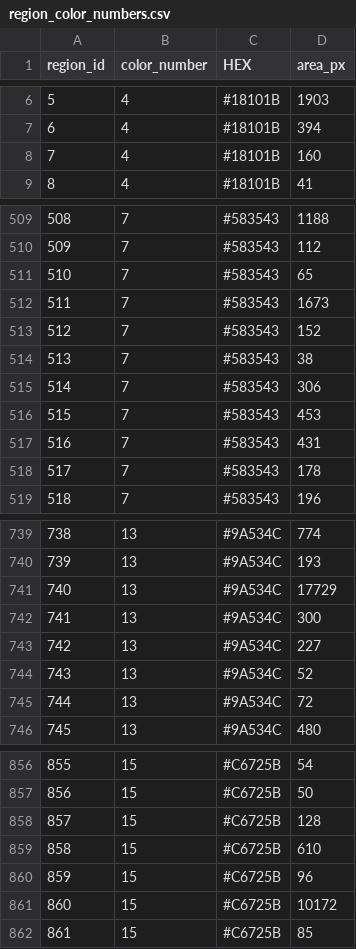
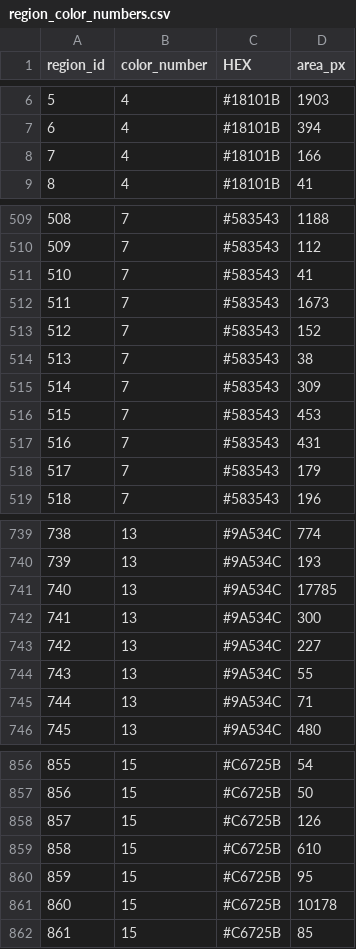
Before and after one commit to alinavasileva-cco/paint-by-numbers-19, a CSV file: review_candidate_1300/region_color_numbers.csv, drawn as a sheet; only a part is shown, gaps mark what is left out; the diff covers the shown part only.

```diff
--- a/review_candidate_1300/region_color_numbers.csv
+++ b/review_candidate_1300/region_color_numbers.csv
@@ -7,3 +7,3 @@
 6,4,#18101B,394
-7,4,#18101B,160
+7,4,#18101B,166
 8,4,#18101B,41
@@ -510,3 +510,3 @@
 509,7,#583543,112
-510,7,#583543,65
+510,7,#583543,41
 511,7,#583543,1673
@@ -514,6 +514,6 @@
 513,7,#583543,38
-514,7,#583543,306
+514,7,#583543,309
 515,7,#583543,453
 516,7,#583543,431
-517,7,#583543,178
+517,7,#583543,179
 518,7,#583543,196
@@ -740,7 +740,7 @@
 739,13,#9A534C,193
-740,13,#9A534C,17729
+740,13,#9A534C,17785
 741,13,#9A534C,300
 742,13,#9A534C,227
-743,13,#9A534C,52
-744,13,#9A534C,72
+743,13,#9A534C,55
+744,13,#9A534C,71
 745,13,#9A534C,480
@@ -857,6 +857,6 @@
 856,15,#C6725B,50
-857,15,#C6725B,128
+857,15,#C6725B,126
 858,15,#C6725B,610
-859,15,#C6725B,96
-860,15,#C6725B,10172
+859,15,#C6725B,95
+860,15,#C6725B,10178
 861,15,#C6725B,85
```
Also changed, not shown: 52 edited cells elsewhere in this file, 11 other files.
